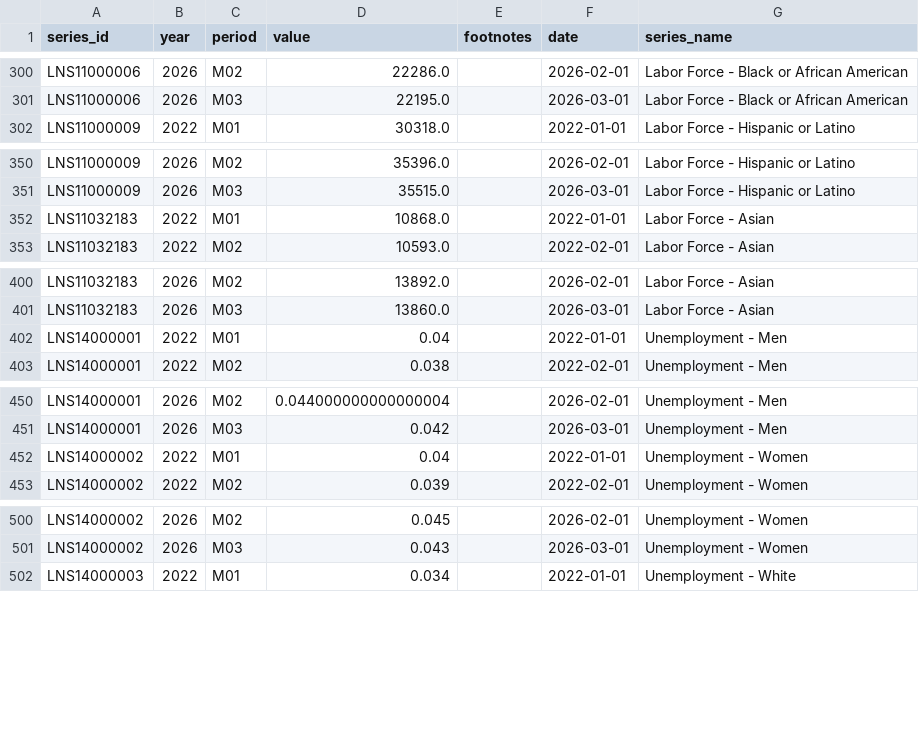
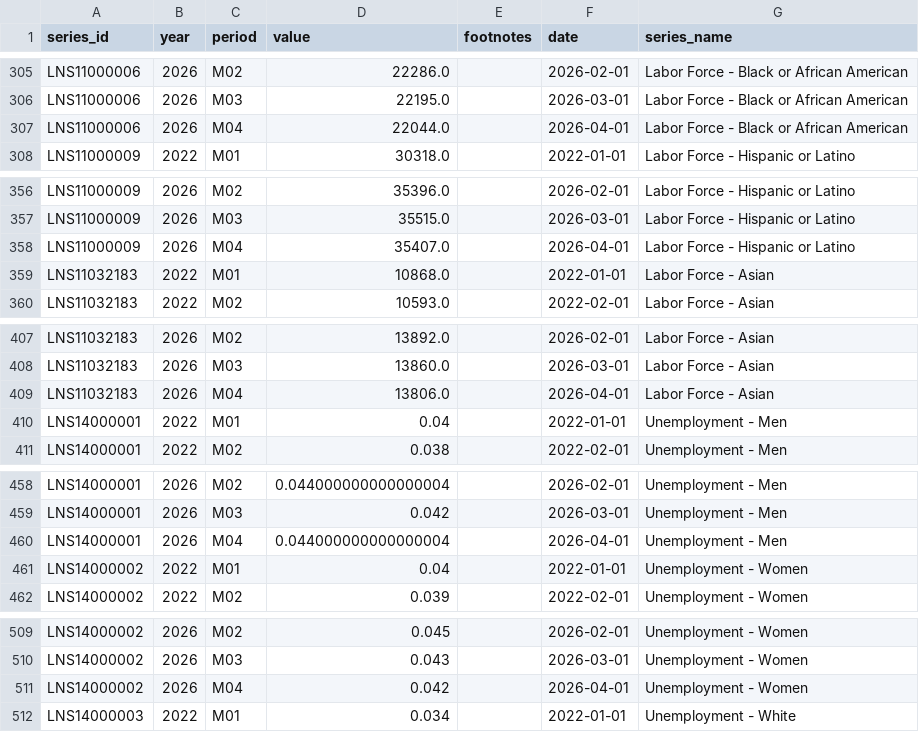
Before and after one commit to DJChallas/madliberal, a CSV file: data/bls_data.csv, drawn as a sheet; only a part is shown, gaps mark what is left out; the diff covers the shown part only.

```diff
--- a/data/bls_data.csv
+++ b/data/bls_data.csv
@@ -301,2 +306,3 @@ LNS11000006,2026,M02,22286.0,,2026-02-01,Labor Force - Black or African American
 LNS11000006,2026,M03,22195.0,,2026-03-01,Labor Force - Black or African American
+LNS11000006,2026,M04,22044.0,,2026-04-01,Labor Force - Black or African American
 LNS11000009,2022,M01,30318.0,,2022-01-01,Labor Force - Hispanic or Latino
@@ -351,2 +357,3 @@ LNS11000009,2026,M02,35396.0,,2026-02-01,Labor Force - Hispanic or Latino
 LNS11000009,2026,M03,35515.0,,2026-03-01,Labor Force - Hispanic or Latino
+LNS11000009,2026,M04,35407.0,,2026-04-01,Labor Force - Hispanic or Latino
 LNS11032183,2022,M01,10868.0,,2022-01-01,Labor Force - Asian
@@ -401,2 +408,3 @@ LNS11032183,2026,M02,13892.0,,2026-02-01,Labor Force - Asian
 LNS11032183,2026,M03,13860.0,,2026-03-01,Labor Force - Asian
+LNS11032183,2026,M04,13806.0,,2026-04-01,Labor Force - Asian
 LNS14000001,2022,M01,0.04,,2022-01-01,Unemployment - Men
@@ -451,2 +459,3 @@ LNS14000001,2026,M02,0.044000000000000004,,2026-02-01,Unemployment - Men
 LNS14000001,2026,M03,0.042,,2026-03-01,Unemployment - Men
+LNS14000001,2026,M04,0.044000000000000004,,2026-04-01,Unemployment - Men
 LNS14000002,2022,M01,0.04,,2022-01-01,Unemployment - Women
@@ -501,2 +510,3 @@ LNS14000002,2026,M02,0.045,,2026-02-01,Unemployment - Women
 LNS14000002,2026,M03,0.043,,2026-03-01,Unemployment - Women
+LNS14000002,2026,M04,0.042,,2026-04-01,Unemployment - Women
 LNS14000003,2022,M01,0.034,,2022-01-01,Unemployment - White
```
Also changed, not shown: 21 added rows elsewhere in this file.
